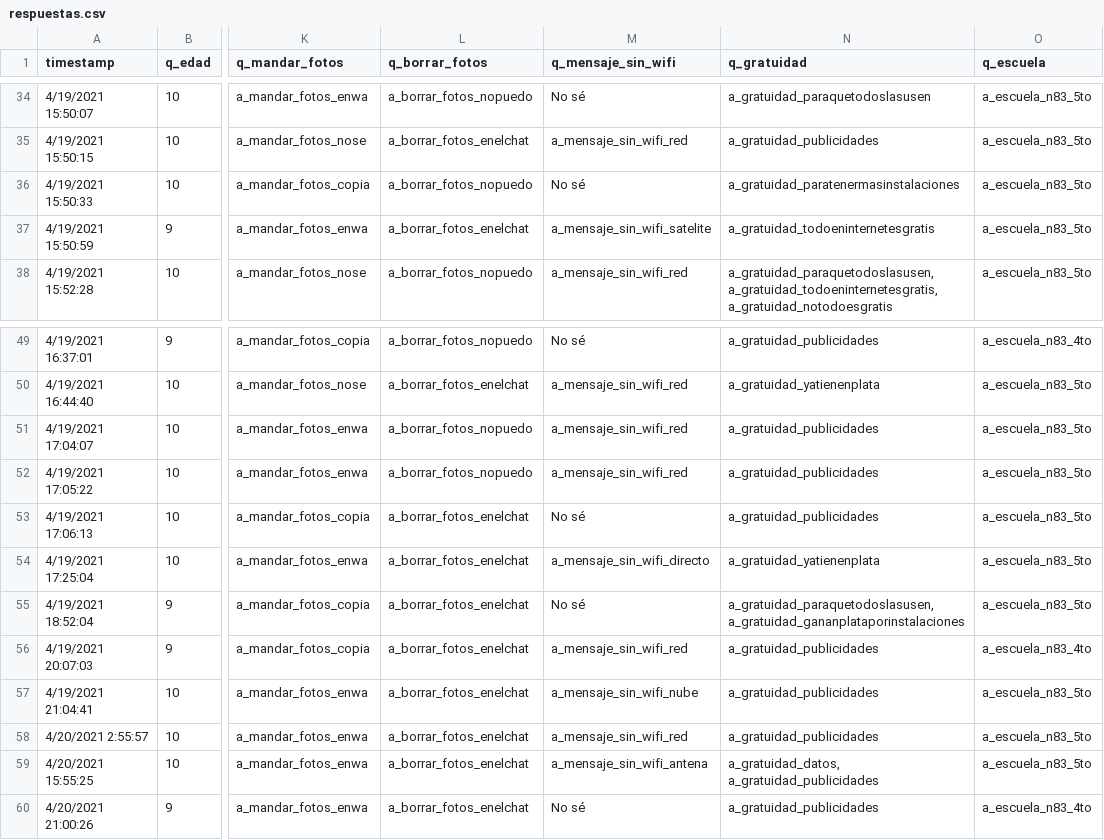
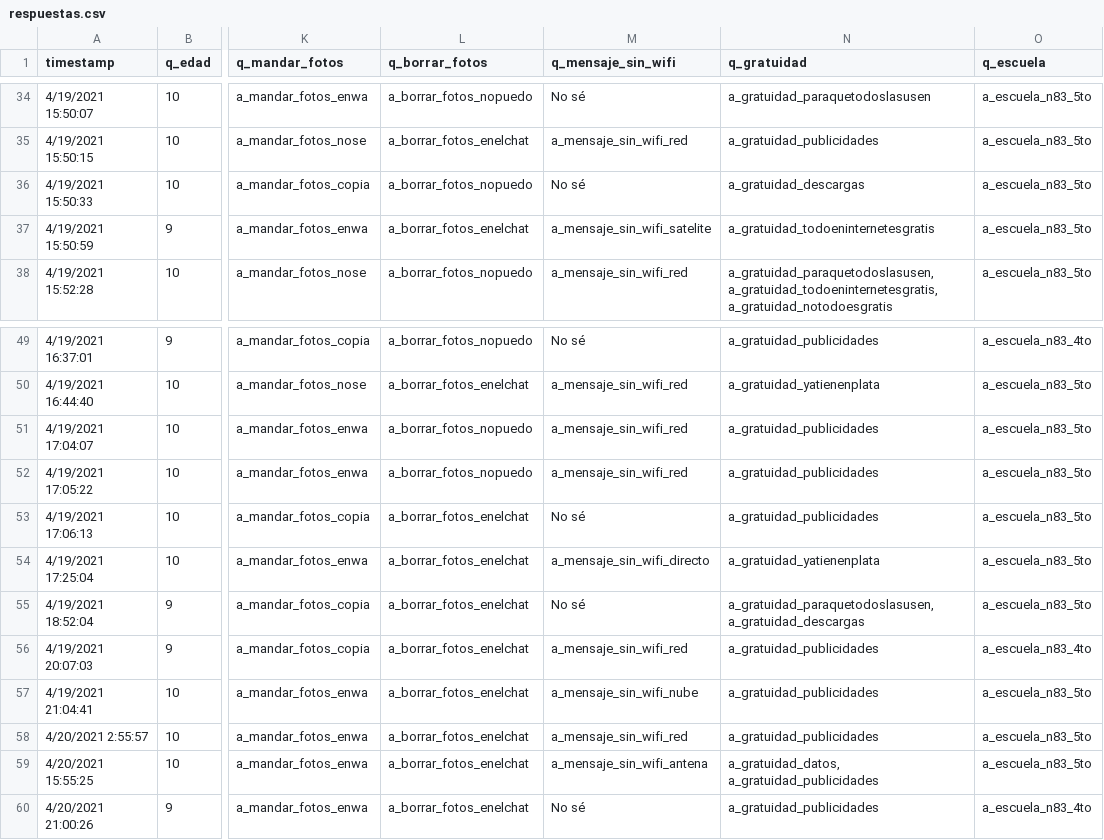
Before and after one commit to luparral/misconceptions, a CSV file: data/respuestas.csv, drawn as a sheet; only a part is shown, gaps mark what is left out; the diff names each change by its address in the sheet, - before the commit and + after, or states it on an @@ line.

```diff
--- a/data/respuestas.csv
+++ b/data/respuestas.csv
-N36 (q_gratuidad): a_gratuidad_paratenermasinstalaciones
+N36 (q_gratuidad): a_gratuidad_descargas
-N55 (q_gratuidad): a_gratuidad_paraquetodoslasusen, a_gratuidad_gananplataporinstalaciones
+N55 (q_gratuidad): a_gratuidad_paraquetodoslasusen, a_gratuidad_descargas
```
Also changed, not shown: 1 other file.
